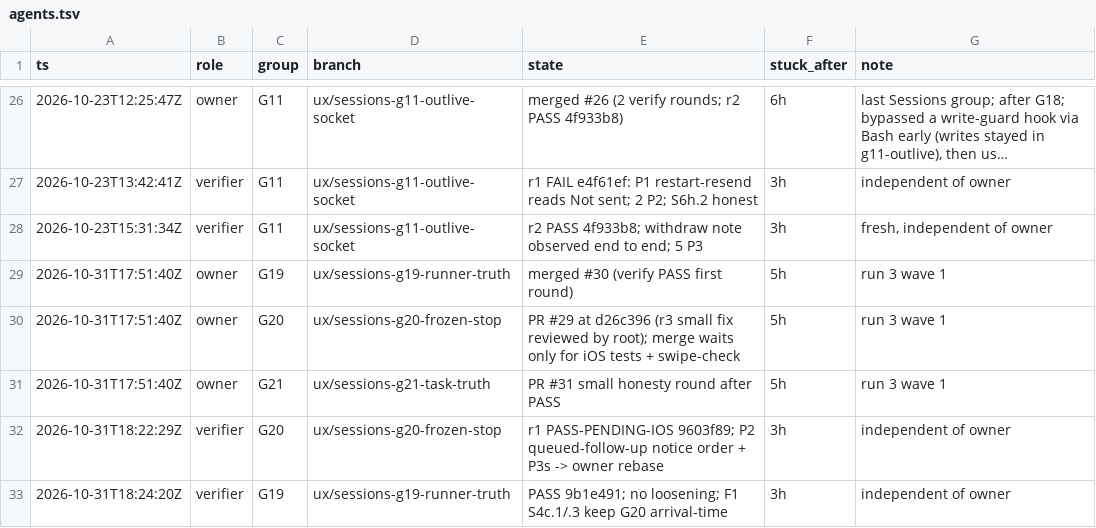
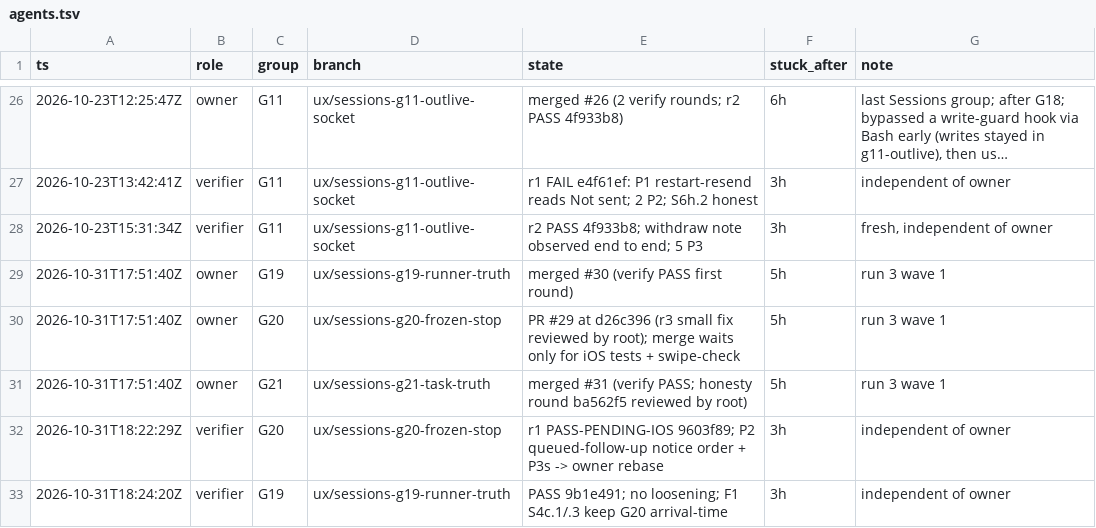
Before and after one commit to IamP5/claudio-bot, a TSV file: docs/ux-program/agents.tsv, drawn as a sheet; only a part is shown, gaps mark what is left out; long unchanged cells end in ….

```diff
--- a/docs/ux-program/agents.tsv
+++ b/docs/ux-program/agents.tsv
@@ -30,3 +30,3 @@ ts	role	group	branch	state	stuck_after	note
 2026-10-31T17:51:40Z	owner	G20	ux/sessions-g20-frozen-stop	PR #29 at d26c396 (r3 small fix reviewed by root); merge waits only for iOS tests + swipe-check	5h	run 3 wave 1
-2026-10-31T17:51:40Z	owner	G21	ux/sessions-g21-task-truth	PR #31 small honesty round after PASS	5h	run 3 wave 1
+2026-10-31T17:51:40Z	owner	G21	ux/sessions-g21-task-truth	merged #31 (verify PASS; honesty round ba562f5 reviewed by root)	5h	run 3 wave 1
 2026-10-31T18:22:29Z	verifier	G20	ux/sessions-g20-frozen-stop	r1 PASS-PENDING-IOS 9603f89; P2 queued-follow-up notice order + P3s -> owner rebase	3h	independent of owner
```
Also changed, not shown: docs/ux-program/decisions.tsv, 1 other file.
